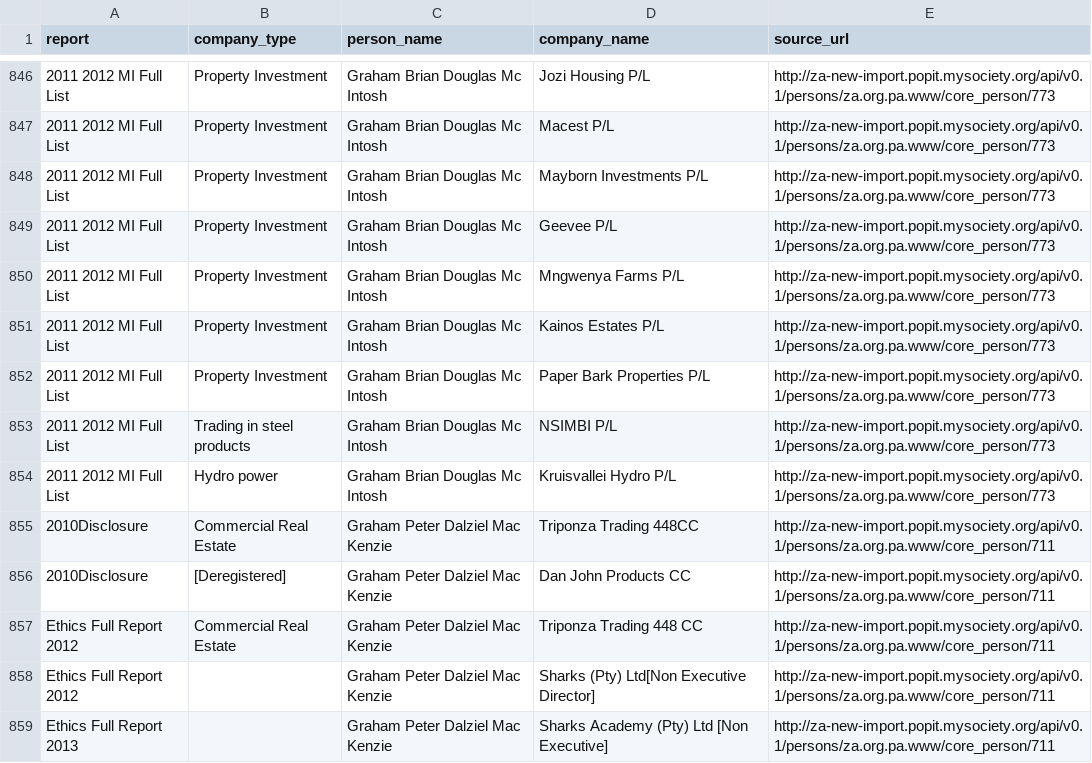
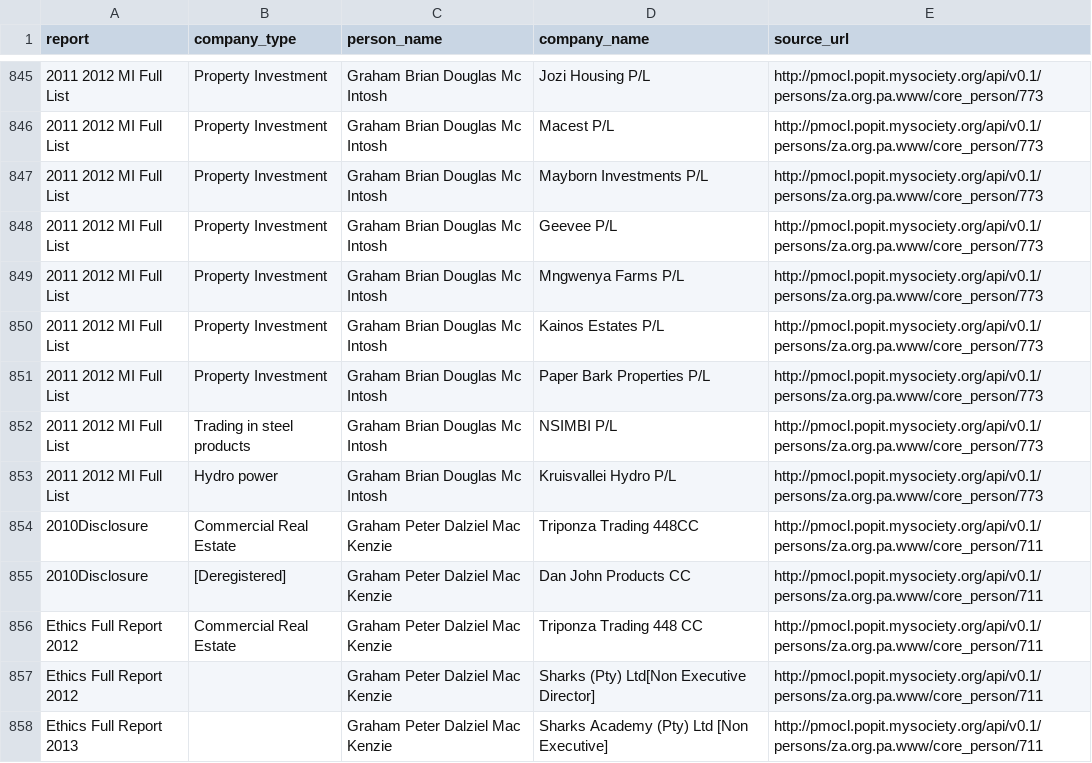
Before and after one commit to ANCIR/Siyazana.co.za, a CSV file: data/pa_directorships.csv, drawn as a sheet; only a part is shown, gaps mark what is left out; addresses are those after the commit; the diff covers the shown part only; the diff names each change by its address in the sheet, - before the commit and + after, or states it on an @@ line.

```diff
--- a/data/pa_directorships.csv
+++ b/data/pa_directorships.csv
-E845:E853 (source_url): http://za-new-import.popit.mysociety.org/api/v0.1/persons/za.org.pa.www/core_person/773
+E845:E853 (source_url): http://pmocl.popit.mysociety.org/api/v0.1/persons/za.org.pa.www/core_person/773
-E854:E858 (source_url): http://za-new-import.popit.mysociety.org/api/v0.1/persons/za.org.pa.www/core_person/711
+E854:E858 (source_url): http://pmocl.popit.mysociety.org/api/v0.1/persons/za.org.pa.www/core_person/711
```
Also changed, not shown: 2 removed rows and 62 edited cells elsewhere in this file, data/pa_aliases.csv, data/pa_financial.csv, 7 other files.
